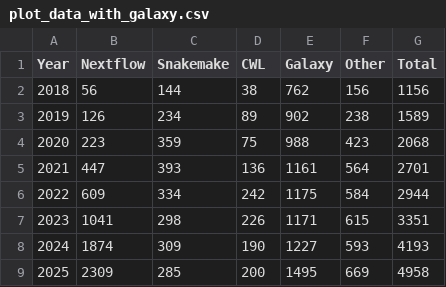
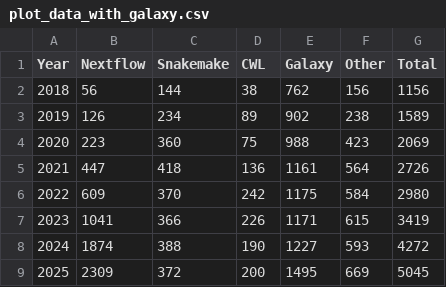
Before and after one commit to nextflow-io/citations, a CSV file: dimensions/plot_data_with_galaxy.csv, drawn as a sheet.

```diff
--- a/dimensions/plot_data_with_galaxy.csv
+++ b/dimensions/plot_data_with_galaxy.csv
@@ -3,7 +3,7 @@ Year,Nextflow,Snakemake,CWL,Galaxy,Other,Total
 2019,126,234,89,902,238,1589
-2020,223,359,75,988,423,2068
-2021,447,393,136,1161,564,2701
-2022,609,334,242,1175,584,2944
-2023,1041,298,226,1171,615,3351
-2024,1874,309,190,1227,593,4193
-2025,2309,285,200,1495,669,4958
+2020,223,360,75,988,423,2069
+2021,447,418,136,1161,564,2726
+2022,609,370,242,1175,584,2980
+2023,1041,366,226,1171,615,3419
+2024,1874,388,190,1227,593,4272
+2025,2309,372,200,1495,669,5045
```
Also changed, not shown: dimensions/plot_data_nogalaxy.csv, 20 other files.
